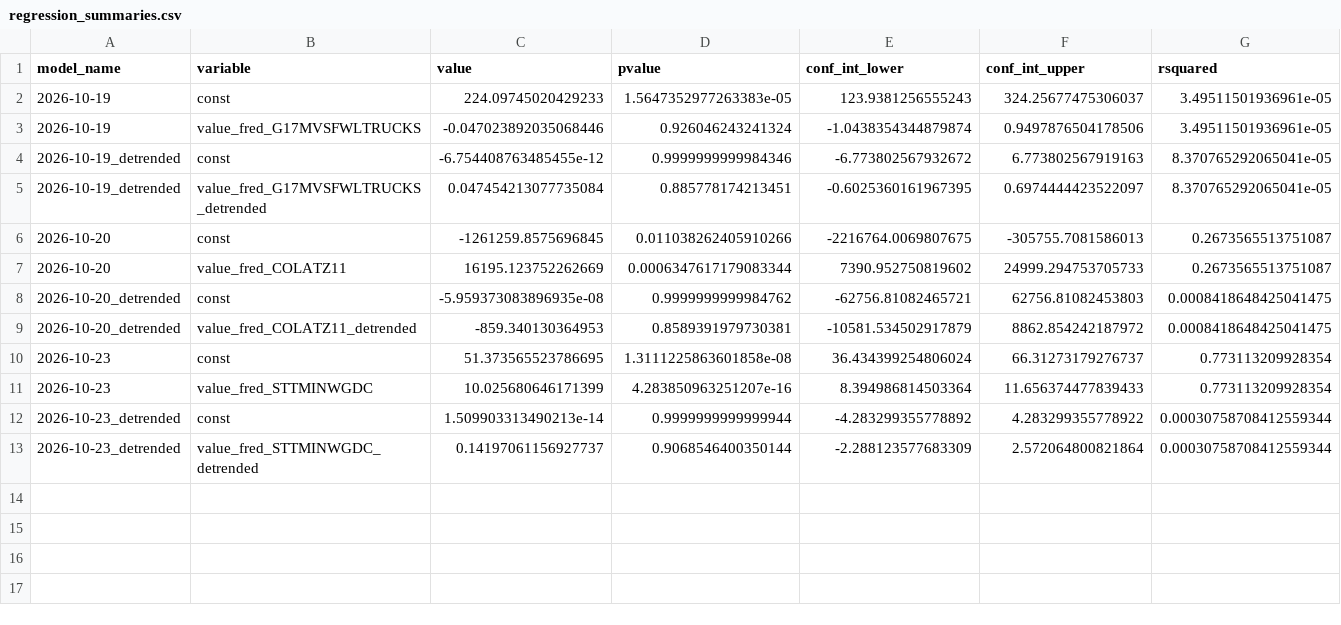
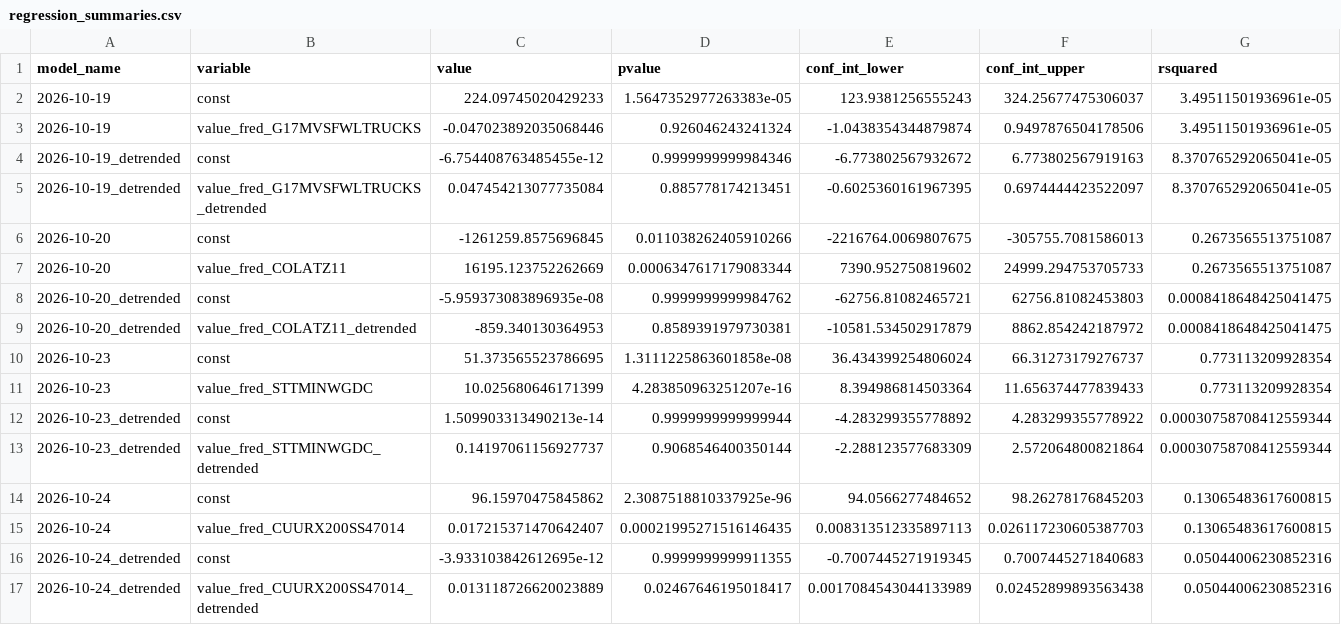
Before and after one commit to pranay-gundam/TidyTuesday, a CSV file: year_2026_week_43/regression_summaries.csv, drawn as a sheet; only a part is shown; rows hold the shown columns only; the diff names each change by its address in the sheet, - before the commit and + after, or states it on an @@ line.

```diff
--- a/year_2026_week_43/regression_summaries.csv
+++ b/year_2026_week_43/regression_summaries.csv
+row 14: 2026-10-24 | const | 96.15970475845862 | 2.3087518810337925e-96 | 94.0566277484652 | 98.26278176845203 | 0.13065483617600815
+row 15: 2026-10-24 | value_fred_CUURX200SS47014 | 0.017215371470642407 | 0.00021995271516146435 | 0.008313512335897113 | 0.026117230605387703 | 0.13065483617600815
+row 16: 2026-10-24_detrended | const | -3.933103842612695e-12 | 0.9999999999911355 | -0.7007445271919345 | 0.7007445271840683 | 0.05044006230852316
+row 17: 2026-10-24_detrended | value_fred_CUURX200SS47014_detrended | 0.013118726620023889 | 0.02467646195018417 | 0.0017084543044133989 | 0.02452899893563438 | 0.05044006230852316
```
Also changed, not shown: 7 other files.
